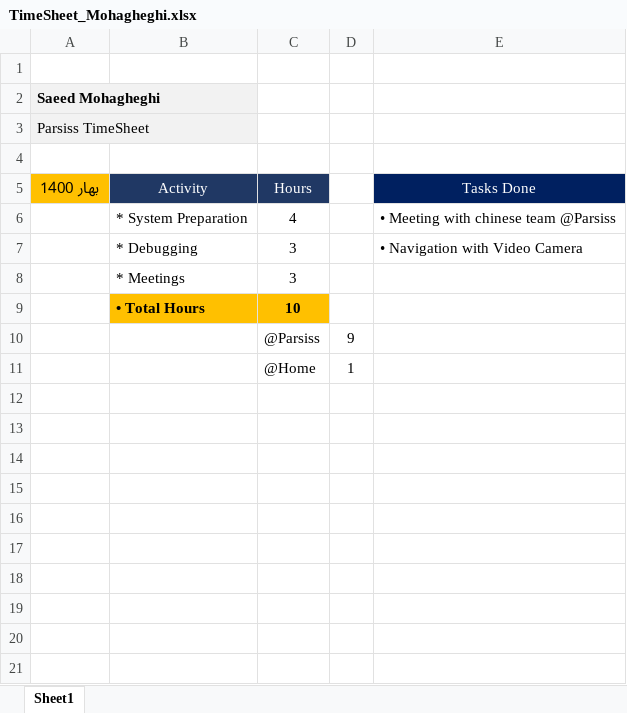
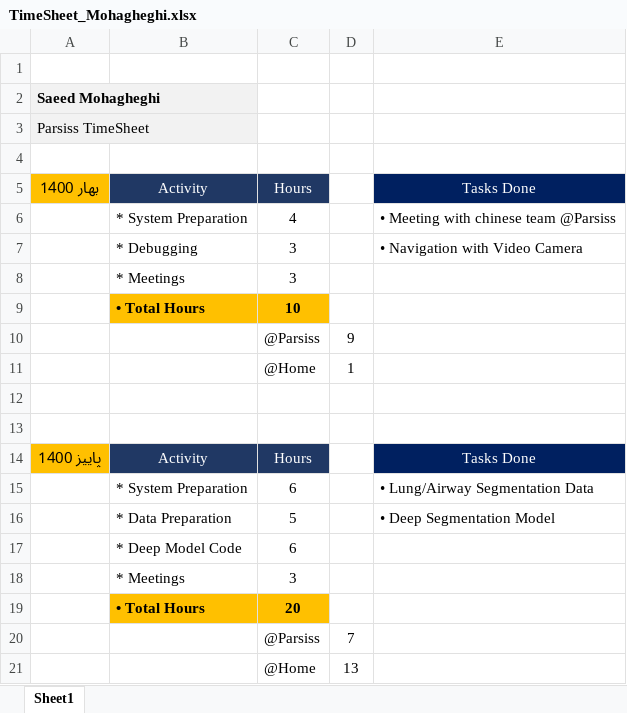
Before and after one commit to DaneshJoy/bronchoscopy, an Excel workbook: other/TimeSheet_Mohagheghi.xlsx, sheet Sheet1, drawn as a sheet; values as stored, in another font and other column widths than the file's, no borders; the diff names each change by its address in the sheet, - before the commit and + after, or states it on an @@ line.

Commit message:
updated environment.yml, README, TimeSheet

```diff
--- a/other/TimeSheet_Mohagheghi.xlsx (sheet Sheet1)
+++ b/other/TimeSheet_Mohagheghi.xlsx (sheet Sheet1)
+row 12: (empty)
+row 13: (empty)
+row 14: پاییز 1400 | Activity | Hours |  | Tasks Done
+row 15:  | * System Preparation | 6 |  | • Lung/Airway Segmentation Data
+row 16:  | * Data Preparation | 5 |  | • Deep Segmentation Model
+row 17:  | * Deep Model Code | 6
+row 18:  | * Meetings | 3
+row 19:  | • Total Hours | 20
+row 20:  |  | @Parsiss | 7
+row 21:  |  | @Home | 13
```
Also changed, not shown: other/TimeSheet.xlsx, 3 other files.
